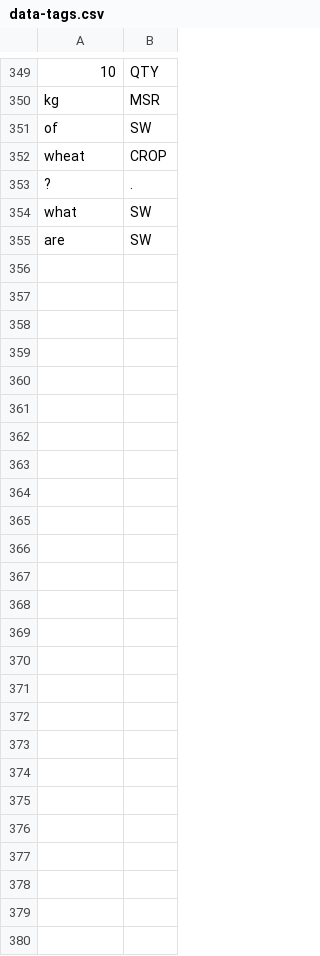
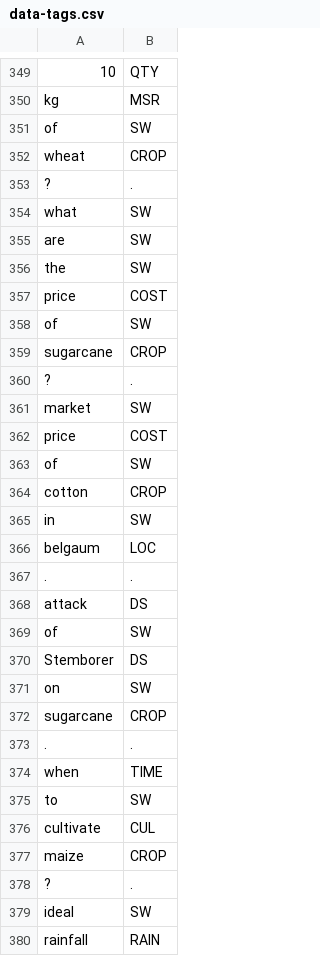
Before and after one commit to reflectstars/NLP-ANN-Agriculture-Chatbot, a CSV file: datasets/data-tags.csv, drawn as a sheet; only a part is shown, gaps mark what is left out.

Commit message:
Category

```diff
--- a/datasets/data-tags.csv
+++ b/datasets/data-tags.csv
@@ -355 +355,26 @@ what,SW
 are,SW
+the,SW
+price,COST
+of,SW
+sugarcane,CROP
+?,.
+market,SW
+price,COST
+of,SW
+cotton,CROP
+in,SW
+belgaum,LOC
+.,.
+attack,DS
+of,SW
+Stemborer,DS
+on,SW
+sugarcane,CROP
+.,.
+when,TIME
+to,SW
+cultivate,CUL
+maize,CROP
+?,.
+ideal,SW
+rainfall,RAIN
```
